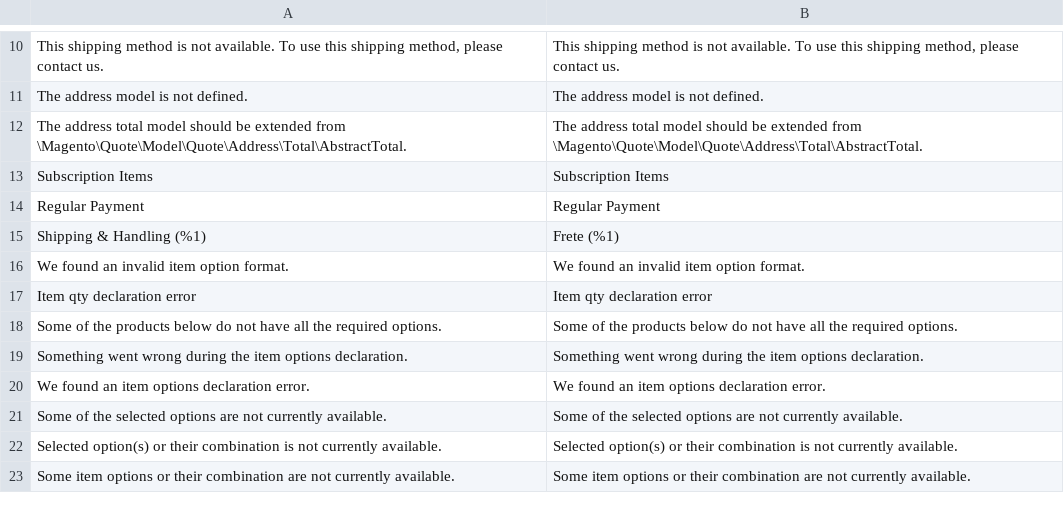
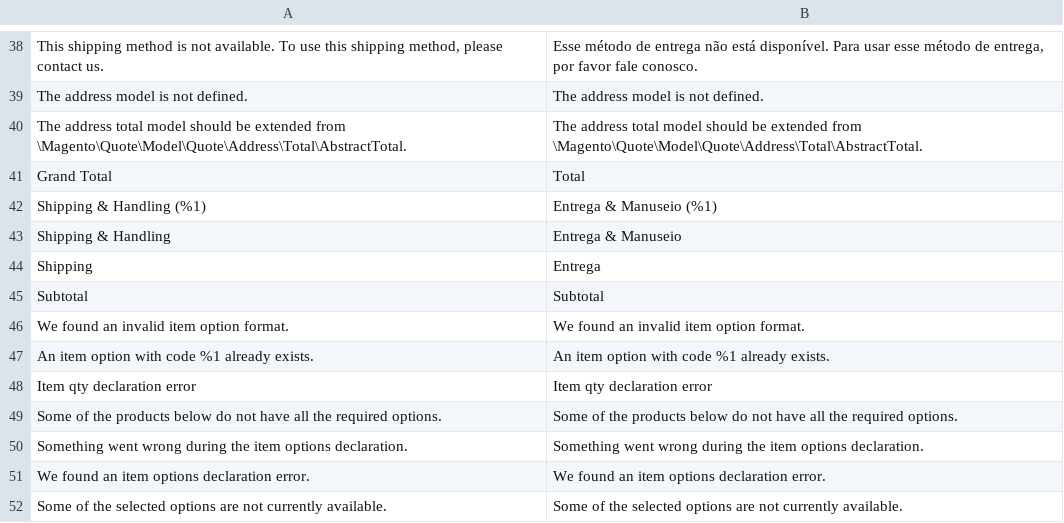
Before and after one commit to Bleez/Magento2-PT-BR, a CSV file: module-quote.csv, drawn as a sheet; only a part is shown, gaps mark what is left out; the shorter side is filled out with more unchanged rows; removed rows and columns are numbered as before the commit, all else as after; ↵ is a line break in a cell; the diff covers the shown part only; the diff names each change by its address in the sheet, - before the commit and + after, or states it on an @@ line.

Commit message:
Added trasnlation for quote

```diff
--- a/module-quote.csv
+++ b/module-quote.csv
-B38: This shipping method is not available. To use this shipping method, please contact us.
+B38: Esse método de entrega não está disponível. Para usar esse método de entrega, por favor fale conosco.
-A40: …from \Magento\Quote\Model\Quote\Address\Total\AbstractTotal.
+A40: …from ↵ \Magento\Quote\Model\Quote\Address\Total\AbstractTotal.
-B40: …from \Magento\Quote\Model\Quote\Address\Total\AbstractTotal.
+B40: …from ↵ \Magento\Quote\Model\Quote\Address\Total\AbstractTotal.
-row 13: Subscription Items | Subscription Items
-row 14: Regular Payment | Regular Payment
+row 41: Grand Total | Total
-B42: Frete (%1)
+B42: Entrega & Manuseio (%1)
+row 43: Shipping & Handling | Entrega & Manuseio
+row 44: Shipping | Entrega
+row 45: Subtotal | Subtotal
+row 47: An item option with code %1 already exists. | An item option with code %1 already exists.
```
Also changed, not shown: 61 added rows, 1 removed row, 1 moved row and 7 edited cells elsewhere in this file, module-customer.csv.
